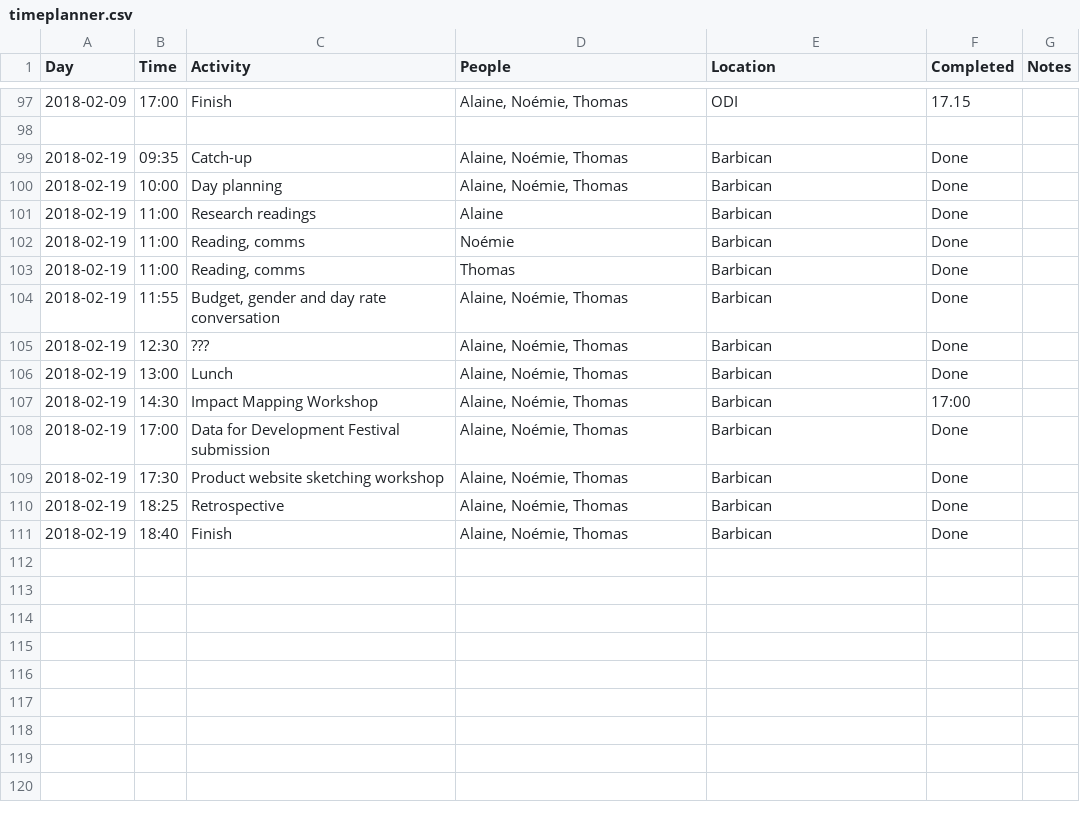
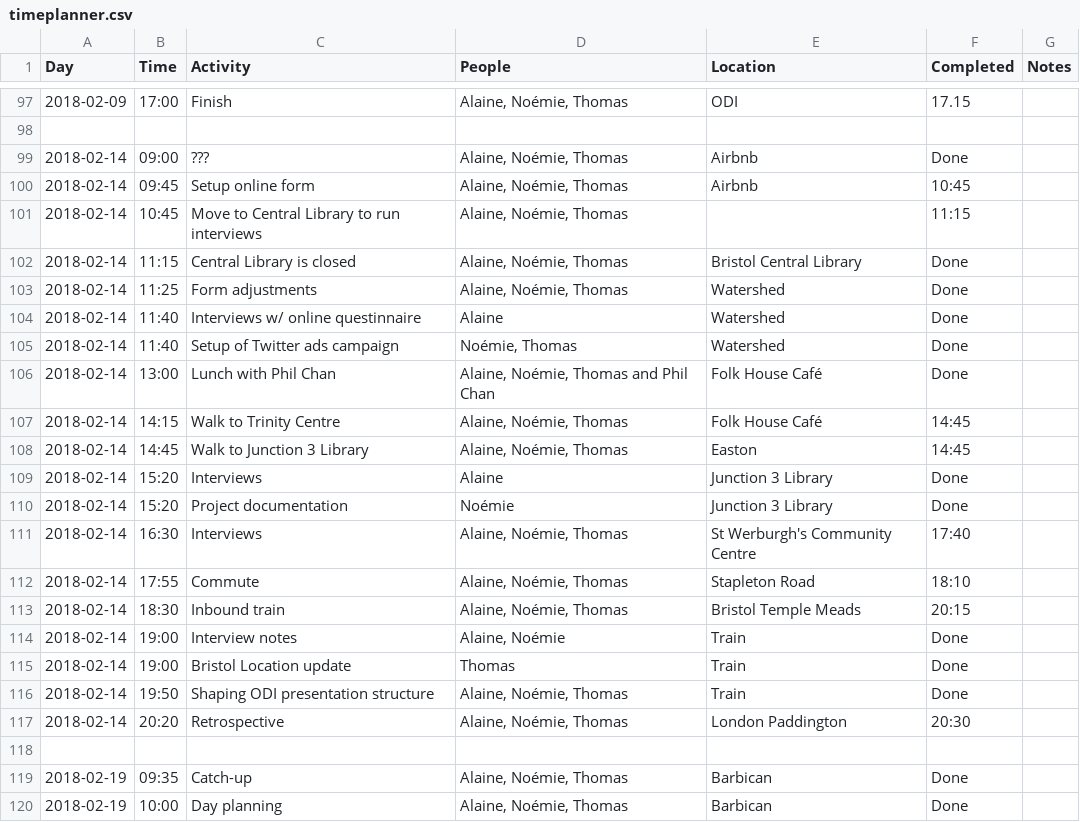
Before and after one commit to dtc-innovation/mind-the-gaps, a CSV file: _data/timeplanner.csv, drawn as a sheet; only a part is shown, gaps mark what is left out; the shorter side is filled out with more unchanged rows; the diff names each change by its address in the sheet, - before the commit and + after, or states it on an @@ line.

Commit message:
Feb 14 day planning

```diff
--- a/_data/timeplanner.csv
+++ b/_data/timeplanner.csv
+row 99: 2018-02-14 | 09:00 | ??? | Alaine, Noémie, Thomas | Airbnb | Done
+row 100: 2018-02-14 | 09:45 | Setup online form | Alaine, Noémie, Thomas | Airbnb | 10:45
+row 101: 2018-02-14 | 10:45 | Move to Central Library to run interviews | Alaine, Noémie, Thomas |  | 11:15
+row 102: 2018-02-14 | 11:15 | Central Library is closed | Alaine, Noémie, Thomas | Bristol Central Library | Done
+row 103: 2018-02-14 | 11:25 | Form adjustments | Alaine, Noémie, Thomas | Watershed | Done
+row 104: 2018-02-14 | 11:40 | Interviews w/ online questinnaire | Alaine | Watershed | Done
+row 105: 2018-02-14 | 11:40 | Setup of Twitter ads campaign | Noémie, Thomas | Watershed | Done
+row 106: 2018-02-14 | 13:00 | Lunch with Phil Chan | Alaine, Noémie, Thomas and Phil Chan | Folk House Café | Done
+row 107: 2018-02-14 | 14:15 | Walk to Trinity Centre | Alaine, Noémie, Thomas | Folk House Café | 14:45
+row 108: 2018-02-14 | 14:45 | Walk to Junction 3 Library | Alaine, Noémie, Thomas | Easton | 14:45
+row 109: 2018-02-14 | 15:20 | Interviews | Alaine | Junction 3 Library | Done
+row 110: 2018-02-14 | 15:20 | Project documentation | Noémie | Junction 3 Library | Done
+row 111: 2018-02-14 | 16:30 | Interviews | Alaine, Noémie, Thomas | St Werburgh's Community Centre | 17:40
+row 112: 2018-02-14 | 17:55 | Commute | Alaine, Noémie, Thomas | Stapleton Road | 18:10
+row 113: 2018-02-14 | 18:30 | Inbound train | Alaine, Noémie, Thomas | Bristol Temple Meads | 20:15
+row 114: 2018-02-14 | 19:00 | Interview notes | Alaine, Noémie | Train | Done
+row 115: 2018-02-14 | 19:00 | Bristol Location update | Thomas | Train | Done
+row 116: 2018-02-14 | 19:50 | Shaping ODI presentation structure | Alaine, Noémie, Thomas | Train | Done
+row 117: 2018-02-14 | 20:20 | Retrospective | Alaine, Noémie, Thomas | London Paddington | 20:30
+row 118: (empty)
```
